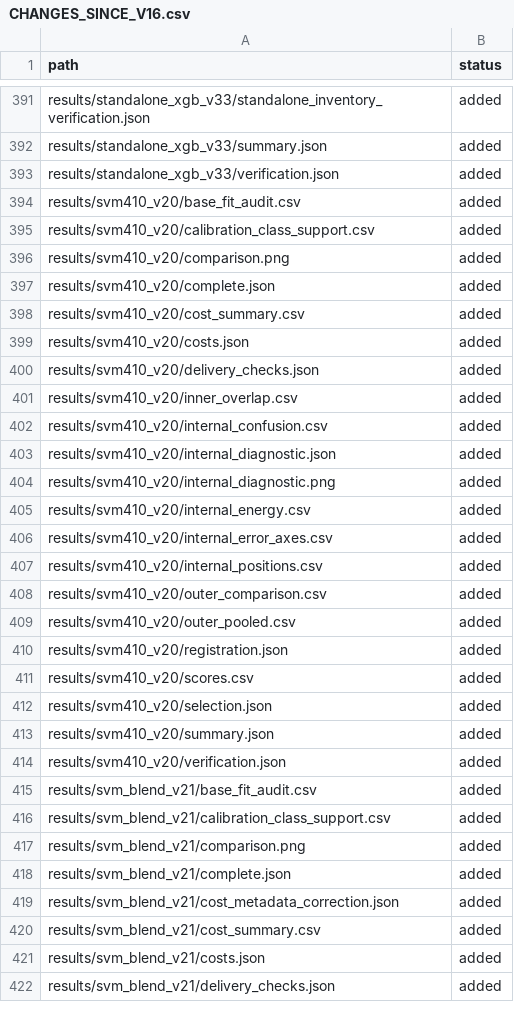
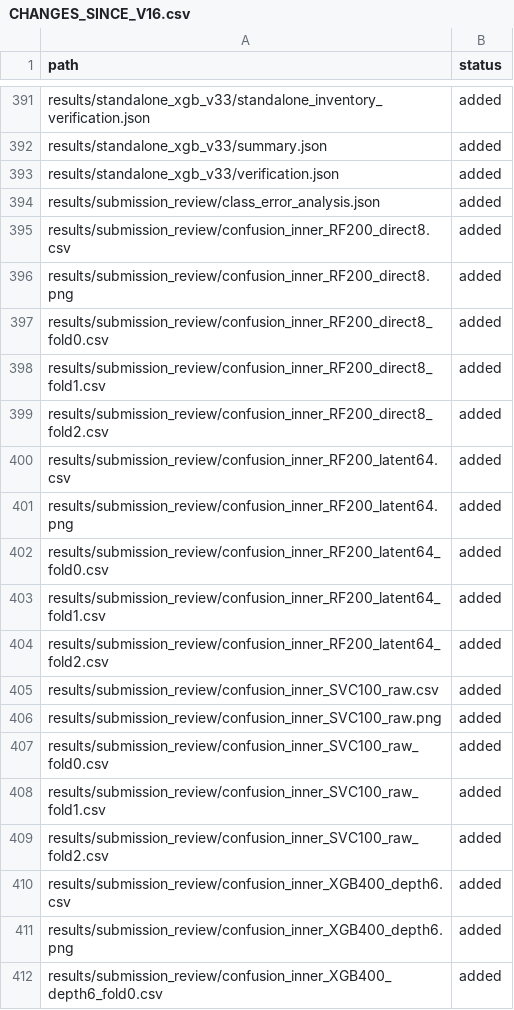
Before and after one commit to KyunghoCha/semg-coursework-clean-reproduction, a CSV file: CHANGES_SINCE_V16.csv, drawn as a sheet; only a part is shown, gaps mark what is left out; the shorter side is filled out with more unchanged rows; the diff covers the shown part only; the diff names each change by its address in the sheet, - before the commit and + after, or states it on an @@ line.

```diff
--- a/CHANGES_SINCE_V16.csv
+++ b/CHANGES_SINCE_V16.csv
+row 394: results/submission_review/class_error_analysis.json | added
+row 395: results/submission_review/confusion_inner_RF200_direct8.csv | added
+row 396: results/submission_review/confusion_inner_RF200_direct8.png | added
+row 397: results/submission_review/confusion_inner_RF200_direct8_fold0.csv | added
+row 398: results/submission_review/confusion_inner_RF200_direct8_fold1.csv | added
+row 399: results/submission_review/confusion_inner_RF200_direct8_fold2.csv | added
+row 400: results/submission_review/confusion_inner_RF200_latent64.csv | added
+row 401: results/submission_review/confusion_inner_RF200_latent64.png | added
+row 402: results/submission_review/confusion_inner_RF200_latent64_fold0.csv | added
+row 403: results/submission_review/confusion_inner_RF200_latent64_fold1.csv | added
+row 404: results/submission_review/confusion_inner_RF200_latent64_fold2.csv | added
+row 405: results/submission_review/confusion_inner_SVC100_raw.csv | added
+row 406: results/submission_review/confusion_inner_SVC100_raw.png | added
+row 407: results/submission_review/confusion_inner_SVC100_raw_fold0.csv | added
+row 408: results/submission_review/confusion_inner_SVC100_raw_fold1.csv | added
+row 409: results/submission_review/confusion_inner_SVC100_raw_fold2.csv | added
+row 410: results/submission_review/confusion_inner_XGB400_depth6.csv | added
+row 411: results/submission_review/confusion_inner_XGB400_depth6.png | added
+row 412: results/submission_review/confusion_inner_XGB400_depth6_fold0.csv | added
```
Also changed, not shown: 20 added rows elsewhere in this file, PUBLIC_MANIFEST.csv, 45 other files.
